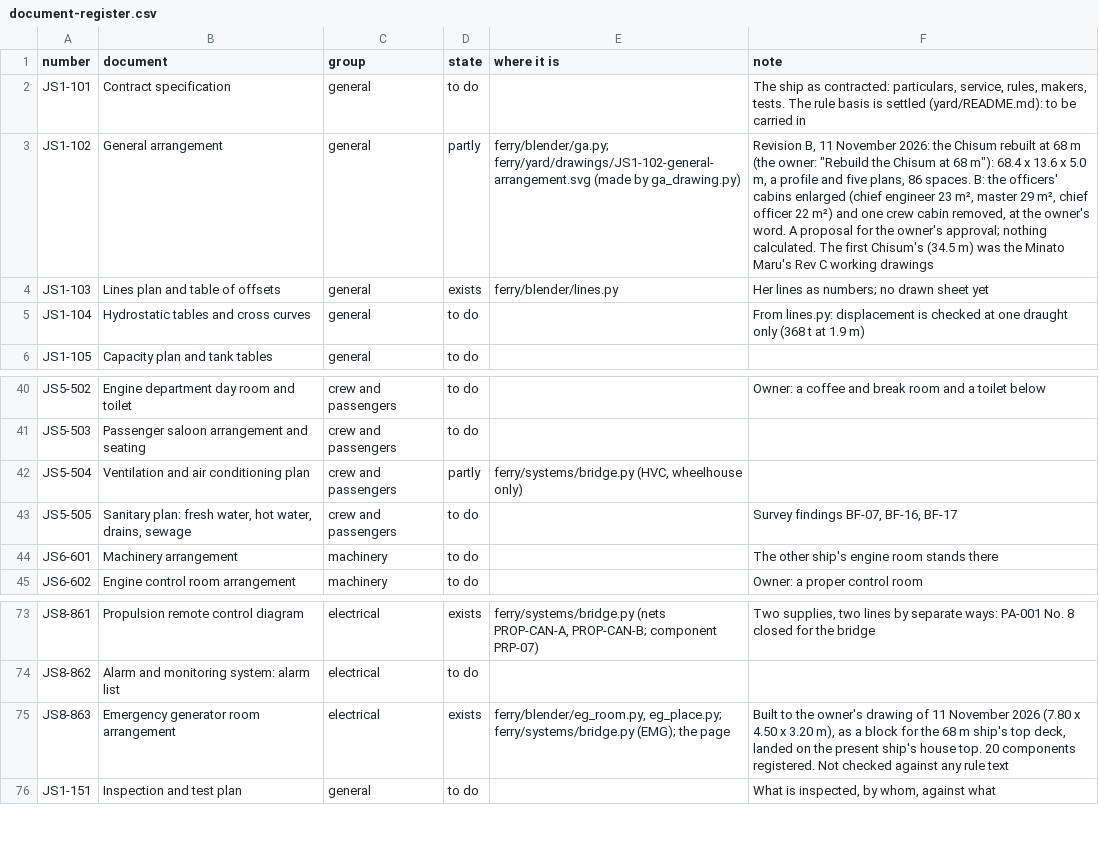
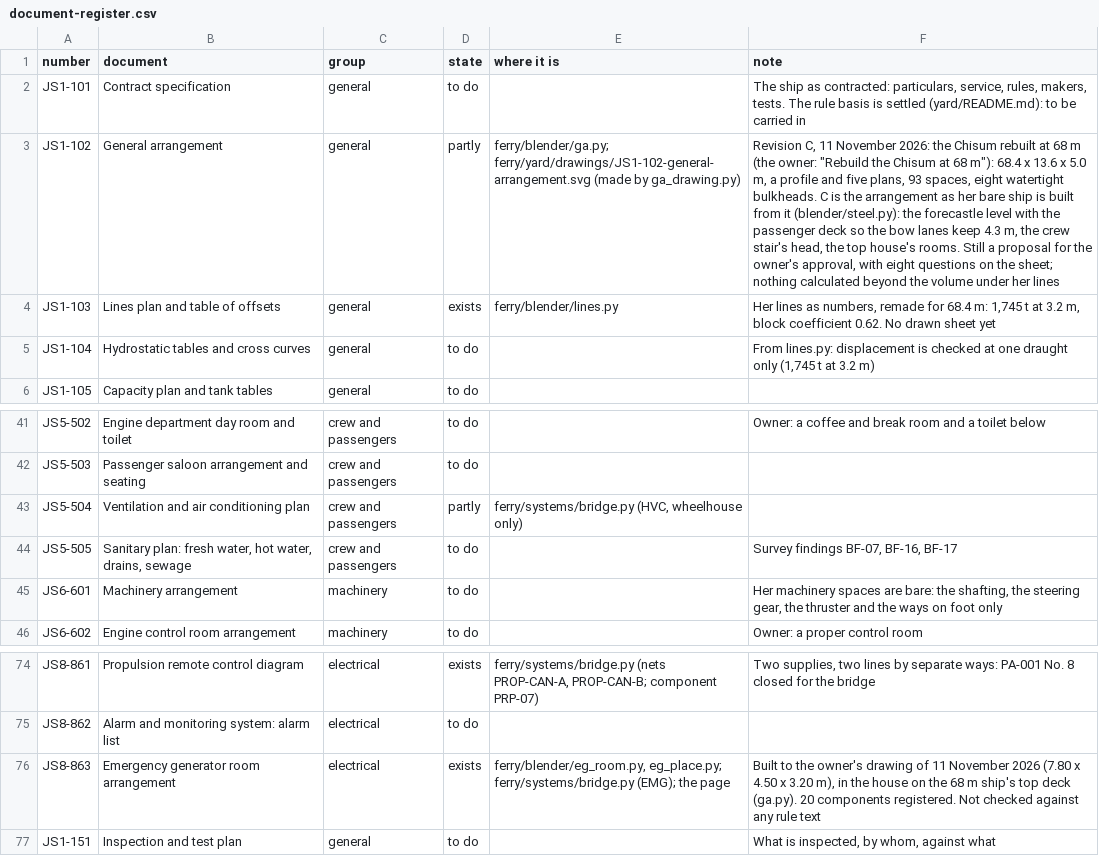
Before and after one commit to nj22az/nj22az.github.io, a CSV file: ferry/yard/document-register.csv, drawn as a sheet; only a part is shown, gaps mark what is left out; addresses are those after the commit; the diff covers the shown part only; the diff names each change by its address in the sheet, - before the commit and + after, or states it on an @@ line.

```diff
--- a/ferry/yard/document-register.csv
+++ b/ferry/yard/document-register.csv
-F3 (note): Revision B, 11 November 2026: the Chisum rebuilt at 68 m (the owner: "Rebuild the Chisum at 68 m"): 68.4 x 13.6 x 5.0 m, a profile and five plans, 86 spaces. B: the officers' cabins enlarged (chief engineer 23 m², master 29 m², chief officer 22 m²) and one crew cabin removed, at the owner's word. A proposal for the owner's approval; nothing calculated. The first Chisum's (34.5 m) was the Minato Maru's Rev C working drawings
+F3 (note): Revision C, 11 November 2026: the Chisum rebuilt at 68 m (the owner: "Rebuild the Chisum at 68 m"): 68.4 x 13.6 x 5.0 m, a profile and five plans, 93 spaces, eight watertight bulkheads. C is the arrangement as her bare ship is built from it (blender/steel.py): the forecastle level with the passenger deck so the bow lanes keep 4.3 m, the crew stair's head, the top house's rooms. Still a proposal for the owner's approval, with eight questions on the sheet; nothing calculated beyond the volume under her lines
-F4 (note): …lines as numbers; no drawn sheet…
+F4 (note): …lines as numbers, remade for 68.4 m: 1,745 t at 3.2 m, block coefficient 0.62. No drawn sheet…
-F5 (note): …draught only (368 t at 1.9 m)
+F5 (note): …draught only (1,745 t at 3.2 m)
-F45 (note): The other ship's engine room stands there
+F45 (note): Her machinery spaces are bare: the shafting, the steering gear, the thruster and the ways on foot only
-F76 (note): …3.20 m), as a block for the 68 m ship's top deck, landed on the present ship's house top. 20 components…
+F76 (note): …3.20 m), in the house on the 68 m ship's top deck (ga.py). 20 components…
```
Also changed, not shown: 2 added rows and 16 edited cells elsewhere in this file, ferry/systems/out/bridge-circuits.csv, 52 other files.
